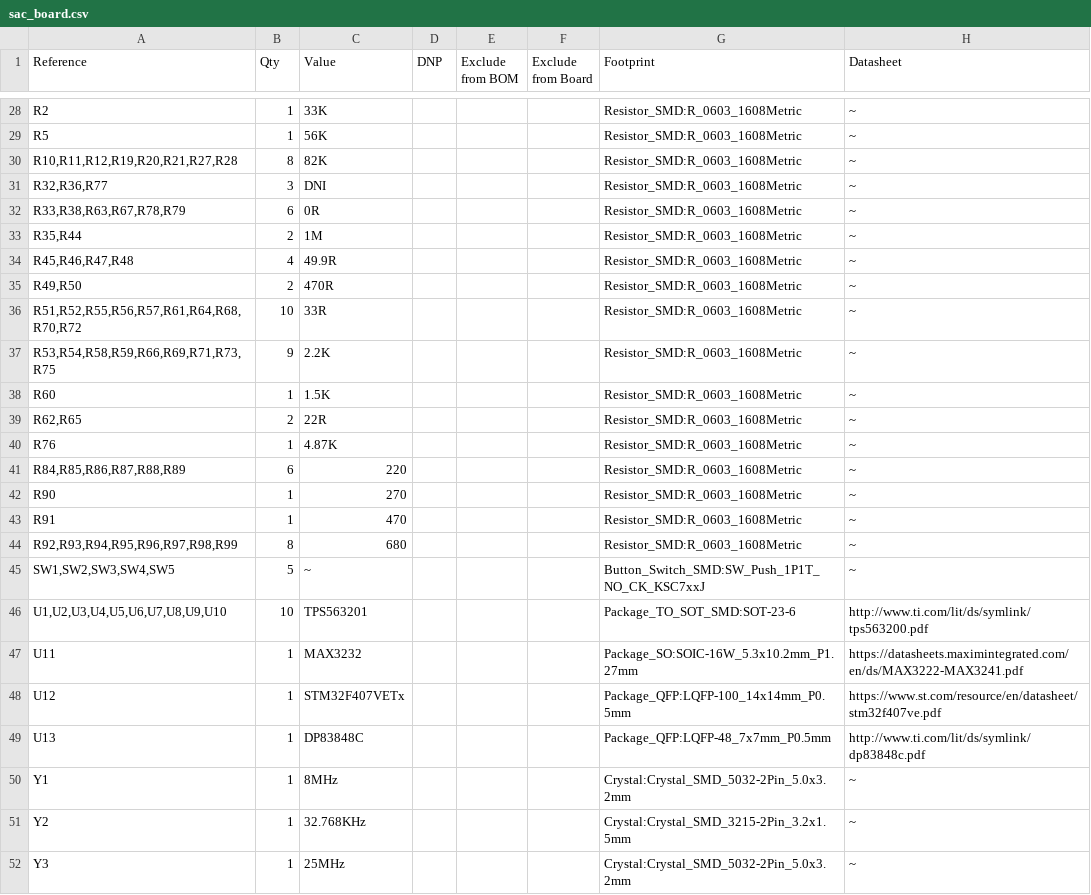
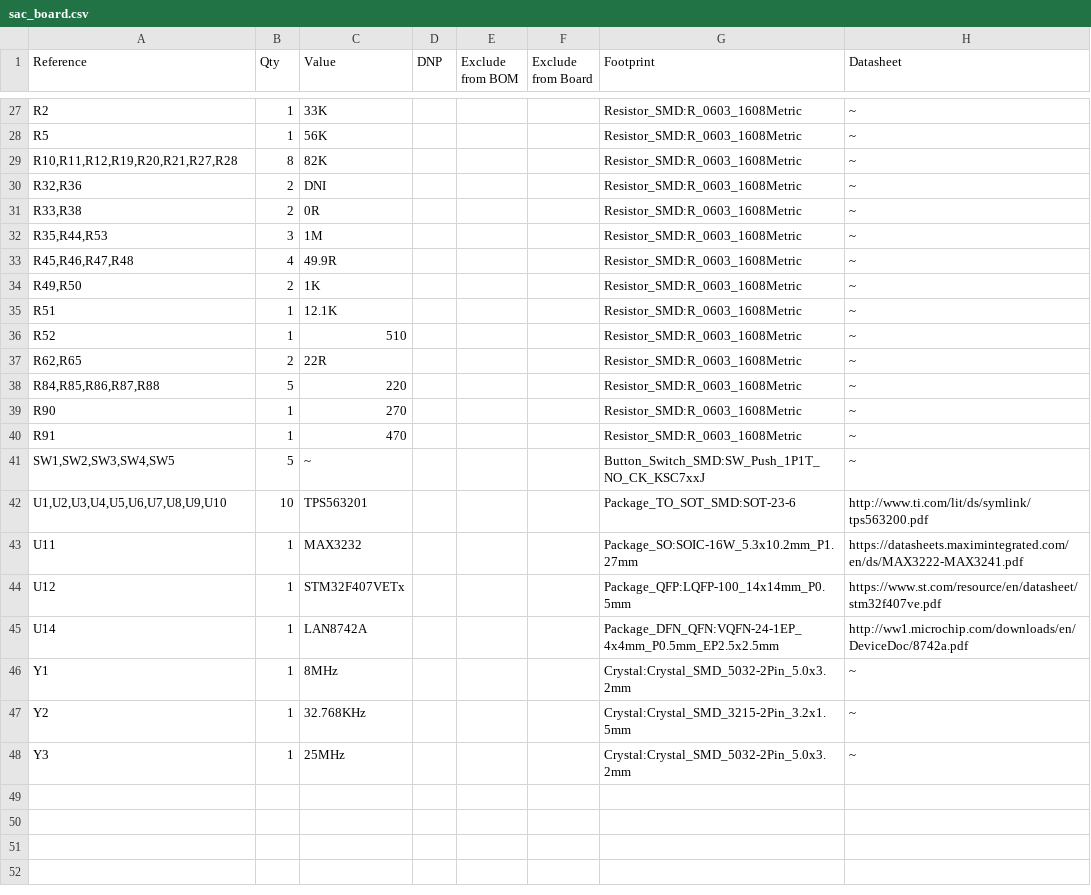
Before and after one commit to yuqingcai/sac_board, a CSV file: sac_board.csv, drawn as a sheet; only a part is shown, gaps mark what is left out; the diff covers the shown part only.

```diff
--- a/sac_board.csv
+++ b/sac_board.csv
@@ -30,16 +29,13 @@
 "R10,R11,R12,R19,R20,R21,R27,R28","8","82K","","","","Resistor_SMD:R_0603_1608Metric","~"
-"R32,R36,R77","3","DNI","","","","Resistor_SMD:R_0603_1608Metric","~"
-"R33,R38,R63,R67,R78,R79","6","0R","","","","Resistor_SMD:R_0603_1608Metric","~"
-"R35,R44","2","1M","","","","Resistor_SMD:R_0603_1608Metric","~"
+"R32,R36","2","DNI","","","","Resistor_SMD:R_0603_1608Metric","~"
+"R33,R38","2","0R","","","","Resistor_SMD:R_0603_1608Metric","~"
+"R35,R44,R53","3","1M","","","","Resistor_SMD:R_0603_1608Metric","~"
 "R45,R46,R47,R48","4","49.9R","","","","Resistor_SMD:R_0603_1608Metric","~"
-"R49,R50","2","470R","","","","Resistor_SMD:R_0603_1608Metric","~"
-"R51,R52,R55,R56,R57,R61,R64,R68,R70,R72","10","33R","","","","Resistor_SMD:R_0603_1608Metric","~"
-"R53,R54,R58,R59,R66,R69,R71,R73,R75","9","2.2K","","","","Resistor_SMD:R_0603_1608Metric","~"
-"R60","1","1.5K","","","","Resistor_SMD:R_0603_1608Metric","~"
+"R49,R50","2","1K","","","","Resistor_SMD:R_0603_1608Metric","~"
+"R51","1","12.1K","","","","Resistor_SMD:R_0603_1608Metric","~"
+"R52","1","510","","","","Resistor_SMD:R_0603_1608Metric","~"
 "R62,R65","2","22R","","","","Resistor_SMD:R_0603_1608Metric","~"
-"R76","1","4.87K","","","","Resistor_SMD:R_0603_1608Metric","~"
-"R84,R85,R86,R87,R88,R89","6","220","","","","Resistor_SMD:R_0603_1608Metric","~"
+"R84,R85,R86,R87,R88","5","220","","","","Resistor_SMD:R_0603_1608Metric","~"
 "R90","1","270","","","","Resistor_SMD:R_0603_1608Metric","~"
 "R91","1","470","","","","Resistor_SMD:R_0603_1608Metric","~"
-"R92,R93,R94,R95,R96,R97,R98,R99","8","680","","","","Resistor_SMD:R_0603_1608Metric","~"
 "SW1,SW2,SW3,SW4,SW5","5","~","","","","Button_Switch_SMD:SW_Push_1P1T_NO_CK_KSC7xxJ","~"
@@ -48,3 +44,3 @@
 "U12","1","STM32F407VETx","","","","Package_QFP:LQFP-100_14x14mm_P0.5mm","https://www.st.com/resource/en/datasheet/stm32f407ve.pdf"
-"U13","1","DP83848C","","","","Package_QFP:LQFP-48_7x7mm_P0.5mm","http://www.ti.com/lit/ds/symlink/dp83848c.pdf"
+"U14","1","LAN8742A","","","","Package_DFN_QFN:VQFN-24-1EP_4x4mm_P0.5mm_EP2.5x2.5mm","http://ww1.microchip.com/downloads/en/DeviceDoc/8742a.pdf"
 "Y1","1","8MHz","","","","Crystal:Crystal_SMD_5032-2Pin_5.0x3.2mm","~"
```
Also changed, not shown: 1 added row, 2 removed rows and 23 edited cells elsewhere in this file, 7 other files.
